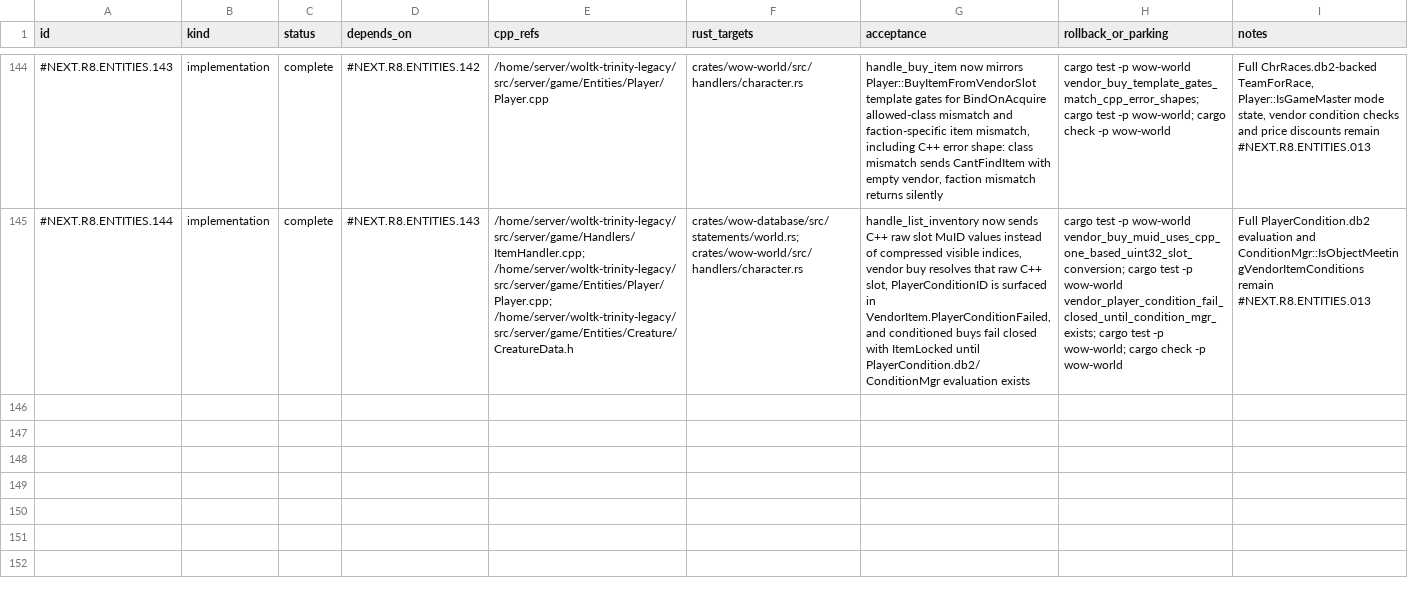
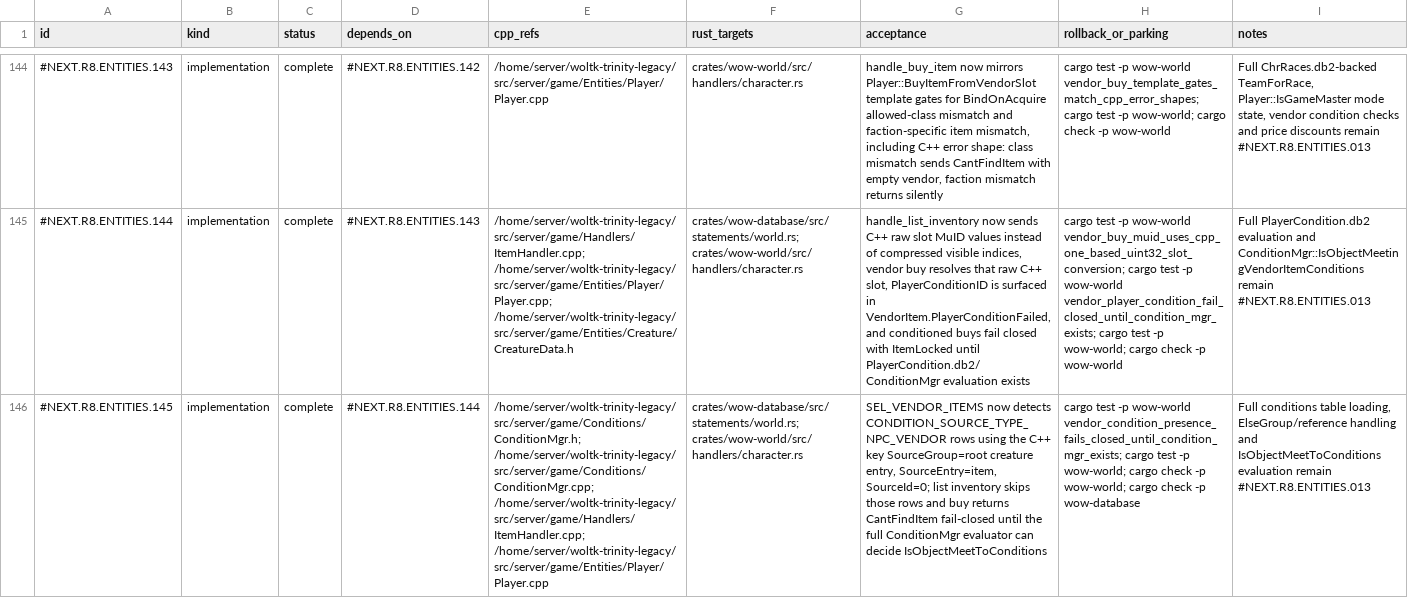
Before and after one commit to idairfguido/rustycore, a TSV file: docs/migration/inventory/r8-entities-miniphase.tsv, drawn as a sheet; only a part is shown, gaps mark what is left out; the diff names each change by its address in the sheet, - before the commit and + after, or states it on an @@ line.

Commit message:
fix(world): fail closed vendor conditions

```diff
--- a/docs/migration/inventory/r8-entities-miniphase.tsv
+++ b/docs/migration/inventory/r8-entities-miniphase.tsv
+row 146: #NEXT.R8.ENTITIES.145 | implementation | complete | #NEXT.R8.ENTITIES.144 | /home/server/woltk-trinity-legacy/src/server/game/Conditions/ConditionMgr.h; /home/server/woltk-trinity-legacy/src/server/game/Conditions/ConditionMgr.cpp; /home/server/woltk-trinity-legacy/src/server/game/Handlers/ItemHandler.cpp; /home/server/woltk-trinity-legacy/src/server/game/Entities/Player/Player.cpp | crates/wow-database/src/statements/world.rs; crates/wow-world/src/handlers/character.rs | SEL_VENDOR_ITEMS now detects CONDITION_SOURCE_TYPE_NPC_VENDOR rows using the C++ key SourceGroup=root creature entry, SourceEntry=item, SourceId=0; list inventory skips those rows and buy returns CantFindItem fail-closed until the full ConditionMgr evaluator can decide IsObjectMeetToConditions | cargo test -p wow-world vendor_condition_presence_fails_closed_until_condition_mgr_exists; cargo test -p wow-world; cargo check -p wow-world; cargo check -p wow-database | Full conditions table loading, ElseGroup/reference handling and IsObjectMeetToConditions evaluation remain #NEXT.R8.ENTITIES.013
```
Also changed, not shown: 2 other files.
